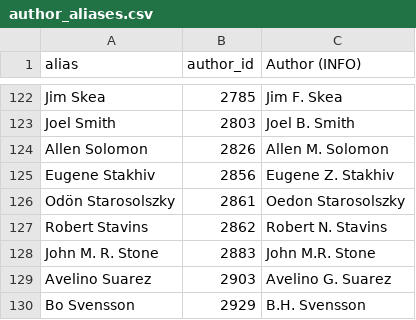
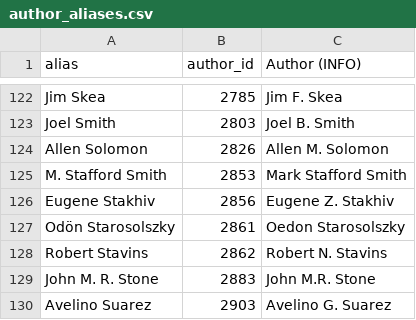
Before and after one commit to eric-brechemier/ipcc-database, a CSV file: data/author_aliases.csv, drawn as a sheet; only a part is shown, gaps mark what is left out; the shorter side is filled out with more unchanged rows.

Commit message:
Rename author 'M. Stafford Smith' to 'Mark Stafford Smith'
This CSIRO author who contributed to AR2 WGII
is listed here:
http://www.csiro.au/Organisation-Structure/Divisions/Marine--Atmospheric-Research/NobelPeacePrizeWinners.aspx

I also recorded an alias for the name 'M. Stafford Smith'
used in AR2 WGII Ch2.

```diff
--- a/data/author_aliases.csv
+++ b/data/author_aliases.csv
@@ -124,2 +124,3 @@ Joel Smith,2803,Joel B. Smith
 Allen Solomon,2826,Allen M. Solomon
+M. Stafford Smith,2853,Mark Stafford Smith
 Eugene Stakhiv,2856,Eugene Z. Stakhiv
```
Also changed, not shown: data/author_institutions.csv, data/authors.csv, 2 other files.
